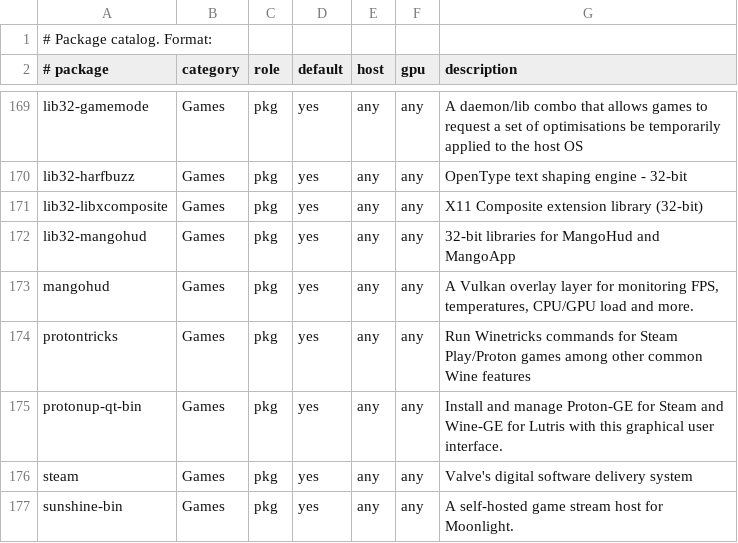
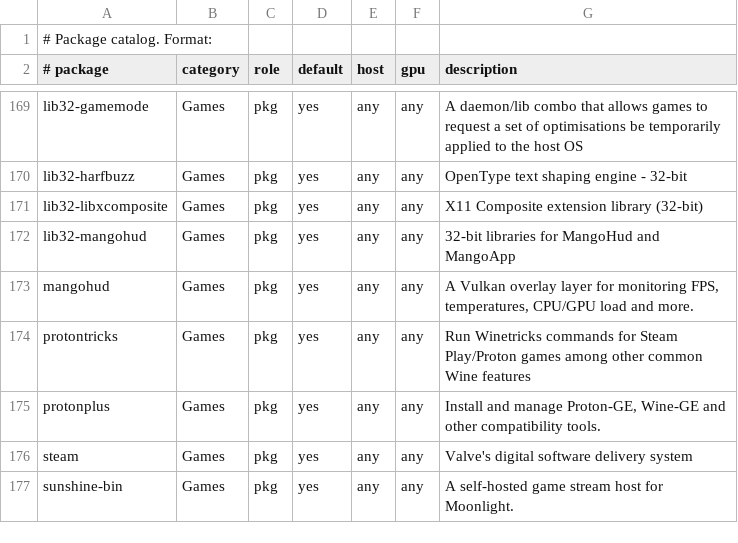
Before and after one commit to mrdillmax/dotfiles, a TSV file: packages/catalog.tsv, drawn as a sheet; only a part is shown, gaps mark what is left out.

Commit message:
games: replace protonup-qt with protonplus and float its window

```diff
--- a/packages/catalog.tsv
+++ b/packages/catalog.tsv
@@ -174,3 +174,3 @@ mangohud	Games	pkg	yes	any	any	A Vulkan overlay layer for monitoring FPS, temper
 protontricks	Games	pkg	yes	any	any	Run Winetricks commands for Steam Play/Proton games among other common Wine features
-protonup-qt-bin	Games	pkg	yes	any	any	Install and manage Proton-GE for Steam and Wine-GE for Lutris with this graphical user interface.
+protonplus	Games	pkg	yes	any	any	Install and manage Proton-GE, Wine-GE and other compatibility tools.
 steam	Games	pkg	yes	any	any	Valve's digital software delivery system
```
Also changed, not shown: 1 other file.
